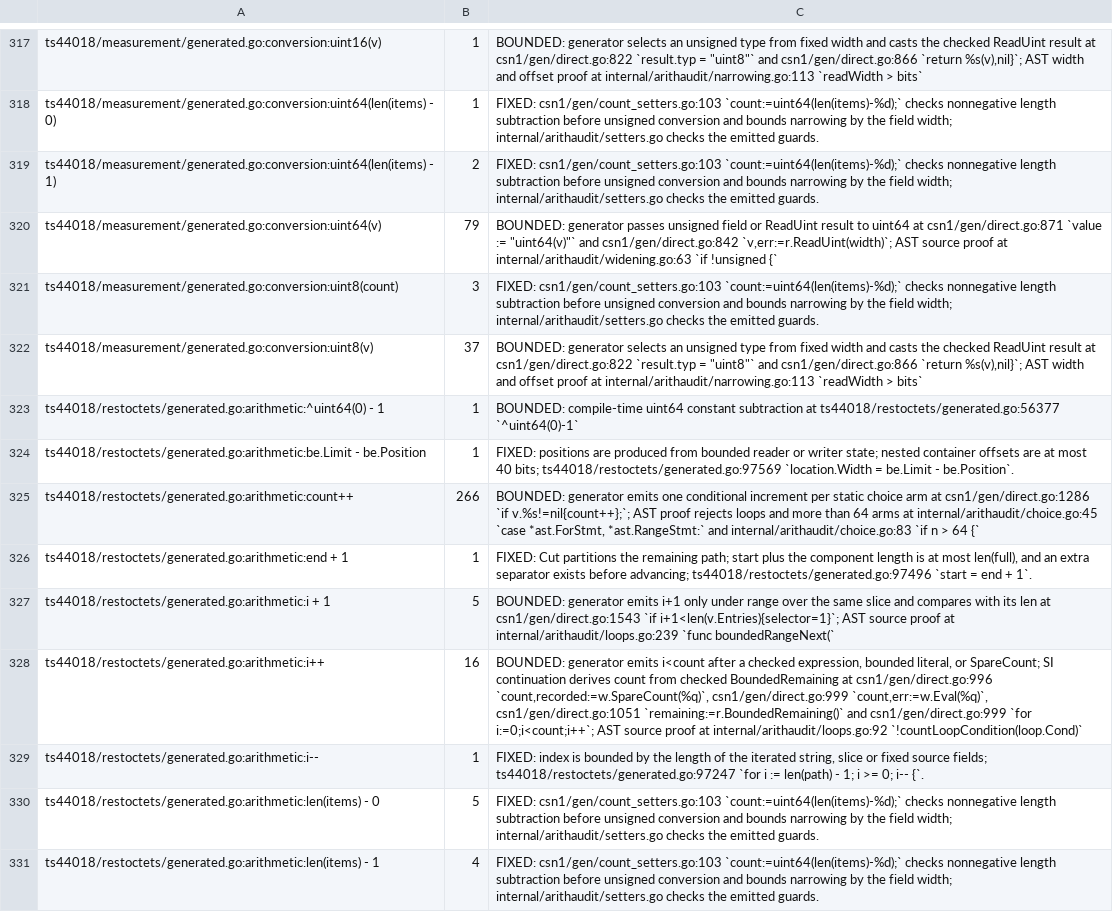
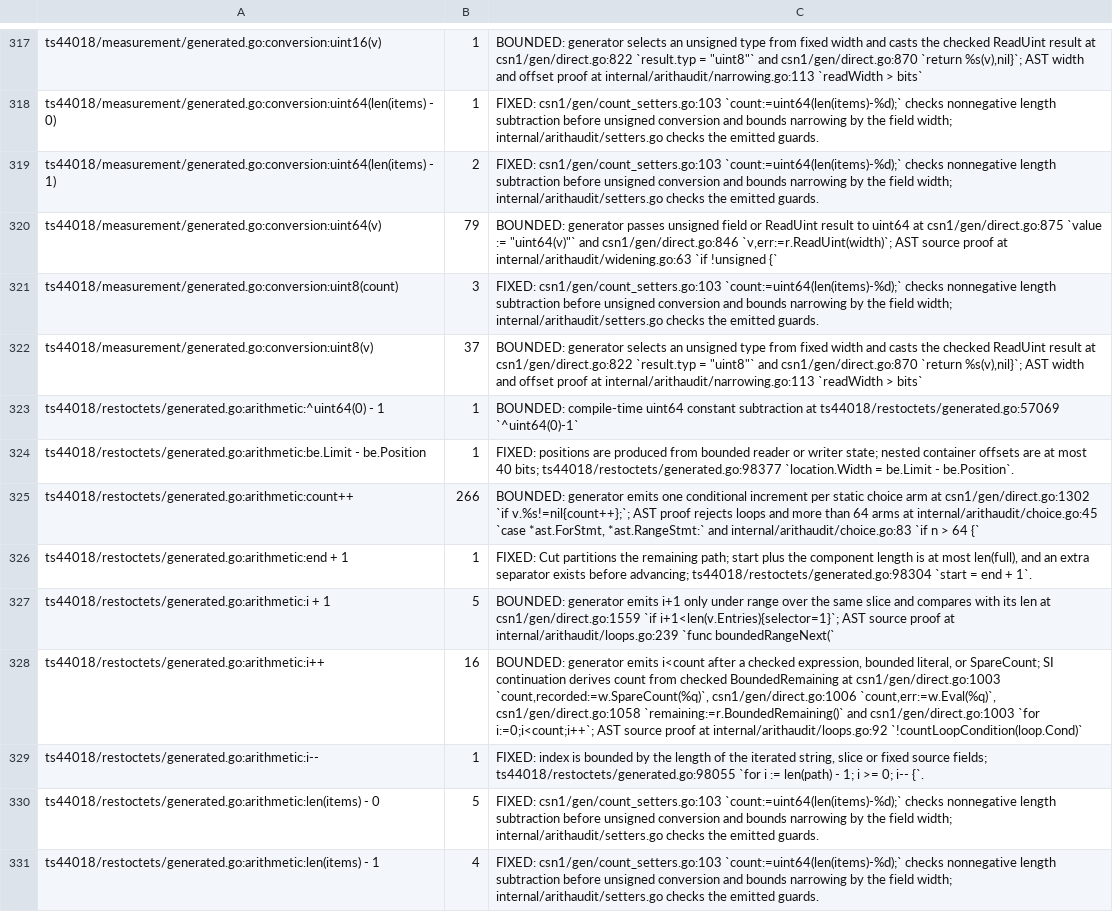
Before and after one commit to gomaja/go-csn1, a TSV file: arithmetic-allowlist.tsv, drawn as a sheet; only a part is shown, gaps mark what is left out; the diff covers the shown part only; the diff names each change by its address in the sheet, - before the commit and + after, or states it on an @@ line.

```diff
--- a/arithmetic-allowlist.tsv
+++ b/arithmetic-allowlist.tsv
-C317: …"uint8"` and csn1/gen/direct.go:866 `return %s(v),nil}`;…
+C317: …"uint8"` and csn1/gen/direct.go:870 `return %s(v),nil}`;…
-C320: …uint64 at csn1/gen/direct.go:871 `value := "uint64(v)"` and csn1/gen/direct.go:842 `v,err:=r.ReadUint(width)`; AST…
+C320: …uint64 at csn1/gen/direct.go:875 `value := "uint64(v)"` and csn1/gen/direct.go:846 `v,err:=r.ReadUint(width)`; AST…
-C322: …"uint8"` and csn1/gen/direct.go:866 `return %s(v),nil}`;…
+C322: …"uint8"` and csn1/gen/direct.go:870 `return %s(v),nil}`;…
-C323: …subtraction at ts44018/restoctets/generated.go:56377 `^uint64(0)-1`
+C323: …subtraction at ts44018/restoctets/generated.go:57069 `^uint64(0)-1`
-C324: …40 bits; ts44018/restoctets/generated.go:97569 `location.Width =…
+C324: …40 bits; ts44018/restoctets/generated.go:98377 `location.Width =…
-C325: …arm at csn1/gen/direct.go:1286 `if v.%s!=nil{count++};`;…
+C325: …arm at csn1/gen/direct.go:1302 `if v.%s!=nil{count++};`;…
-C326: …before advancing; ts44018/restoctets/generated.go:97496 `start =…
+C326: …before advancing; ts44018/restoctets/generated.go:98304 `start =…
-C327: …len at csn1/gen/direct.go:1543 `if i+1<len(v.Entries){selector=1}`;…
+C327: …len at csn1/gen/direct.go:1559 `if i+1<len(v.Entries){selector=1}`;…
-C328: …BoundedRemaining at csn1/gen/direct.go:996 `count,recorded:=w.SpareCount(%q)`, csn1/gen/direct.go:999 `count,err:=w.Eval(%q)`, csn1/gen/direct.go:1051 `remaining:=r.BoundedRemaining()` and csn1/gen/direct.go:999 `for i:=0;i<count;i++`;…
+C328: …BoundedRemaining at csn1/gen/direct.go:1003 `count,recorded:=w.SpareCount(%q)`, csn1/gen/direct.go:1006 `count,err:=w.Eval(%q)`, csn1/gen/direct.go:1058 `remaining:=r.BoundedRemaining()` and csn1/gen/direct.go:1003 `for i:=0;i<count;i++`;…
-C329: …source fields; ts44018/restoctets/generated.go:97247 `for i…
+C329: …source fields; ts44018/restoctets/generated.go:98055 `for i…
```
Also changed, not shown: 2 added rows, 5 removed rows and 56 edited cells elsewhere in this file, 15 other files.
